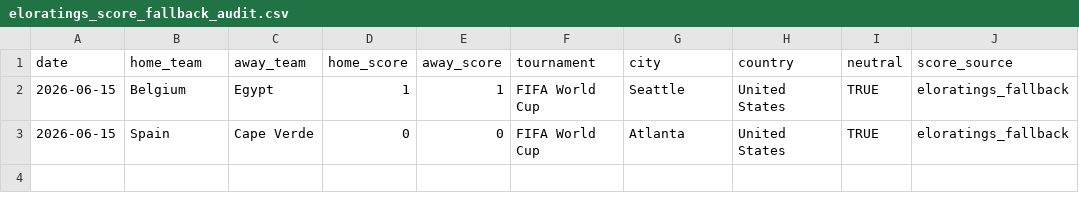
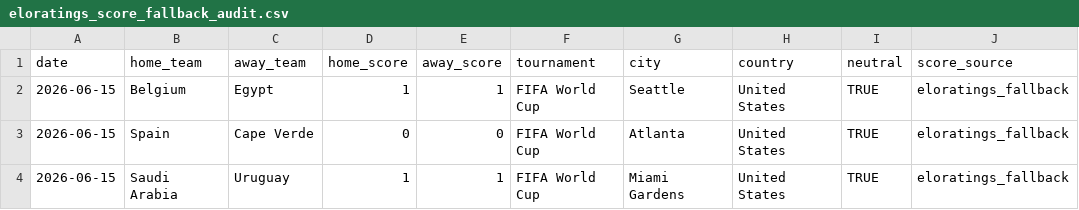
Before and after one commit to DavidZenz/xGelo, a CSV file: data/processed/eloratings_score_fallback_audit.csv, drawn as a sheet; the diff names each change by its address in the sheet, - before the commit and + after, or states it on an @@ line.

```diff
--- a/data/processed/eloratings_score_fallback_audit.csv
+++ b/data/processed/eloratings_score_fallback_audit.csv
+row 4: 2026-06-15 | Saudi Arabia | Uruguay | 1 | 1 | FIFA World Cup | Miami Gardens | United States | TRUE | eloratings_fallback
```
Also changed, not shown: outputs/dashboard/worldcup_bracket_paths.csv, outputs/dashboard/worldcup_match_forecasts.csv, 18 other files.
